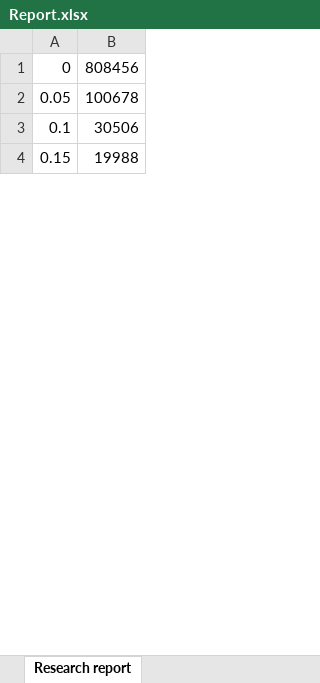
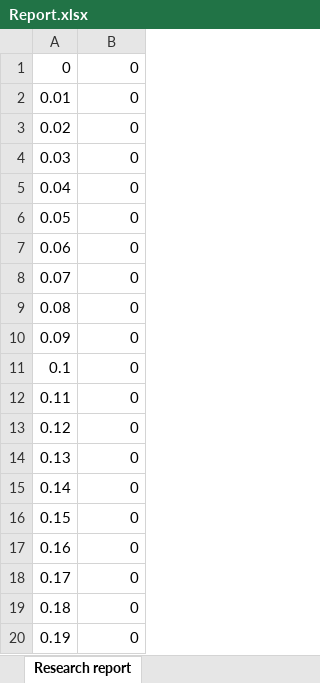
Before and after one commit to STPDRichie/Continued-Fractions-Researcher, an Excel workbook: Report.xlsx, sheet Research report, drawn as a sheet; only a part is shown; values as stored, in another font and other column widths than the file's, no borders; charts and pictures not drawn; addresses are those after the commit; the diff covers the shown part only; the diff names each change by its address in the sheet, - before the commit and + after, or states it on an @@ line.

```diff
--- a/Report.xlsx (sheet Research report)
+++ b/Report.xlsx (sheet Research report)
-B1: 808456
+B1: 0
+row 2: 0.01 | 0
+row 3: 0.02 | 0
+row 4: 0.03 | 0
+row 5: 0.04 | 0
-B6: 100678
+B6: 0
+row 7: 0.06 | 0
+row 8: 0.07 | 0
+row 9: 0.08 | 0
+row 10: 0.09 | 0
-B11: 30506
+B11: 0
+row 12: 0.11 | 0
+row 13: 0.12 | 0
+row 14: 0.13 | 0
+row 15: 0.14 | 0
-B16: 19988
+B16: 0
+row 17: 0.16 | 0
+row 18: 0.17 | 0
+row 19: 0.18 | 0
+row 20: 0.19 | 0
```
Also changed, not shown: 64 added rows and 16 edited cells elsewhere in this sheet, charts or pictures, 9 other files.
